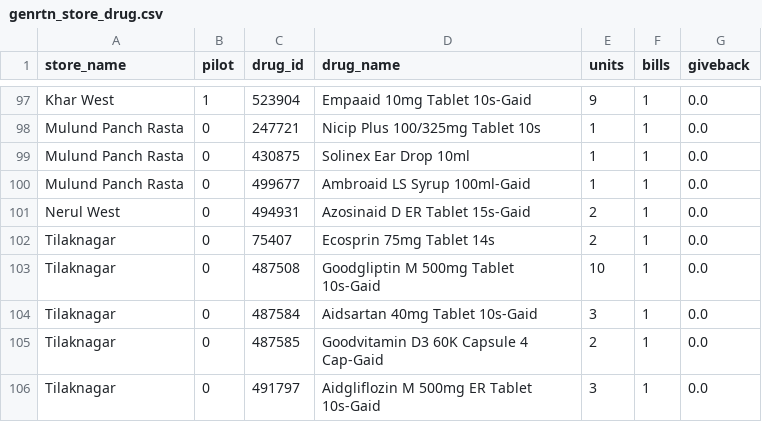
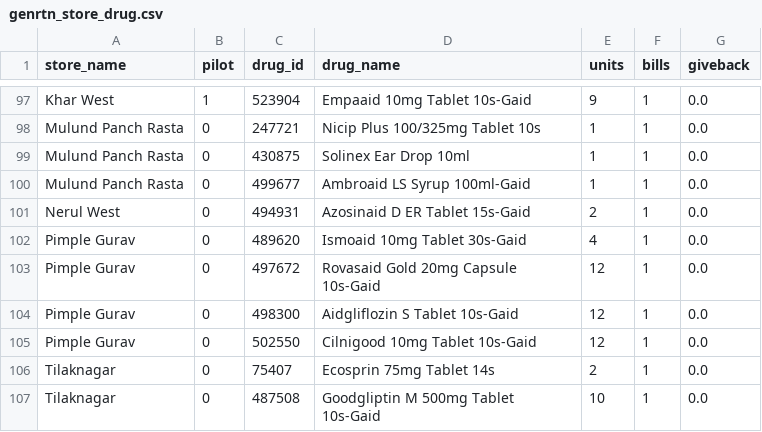
Before and after one commit to prsuman1/price-increase-responce, a CSV file: data/genrtn_store_drug.csv, drawn as a sheet; only a part is shown, gaps mark what is left out; the shorter side is filled out with more unchanged rows.

```diff
--- a/data/genrtn_store_drug.csv
+++ b/data/genrtn_store_drug.csv
@@ -101,2 +101,6 @@ Mulund Panch Rasta,0,499677,Ambroaid LS Syrup 100ml-Gaid,1,1,0.0
 Nerul West,0,494931,Azosinaid D  ER Tablet 15s-Gaid,2,1,0.0
+Pimple Gurav,0,489620,Ismoaid 10mg Tablet 30s-Gaid,4,1,0.0
+Pimple Gurav,0,497672,Rovasaid Gold 20mg Capsule 10s-Gaid,12,1,0.0
+Pimple Gurav,0,498300,Aidgliflozin S Tablet 10s-Gaid,12,1,0.0
+Pimple Gurav,0,502550,Cilnigood 10mg Tablet 10s-Gaid,12,1,0.0
 Tilaknagar,0,75407,Ecosprin 75mg Tablet 14s,2,1,0.0
```
Also changed, not shown: data/daily_gain.csv, data/daily_units.csv, 10 other files.
